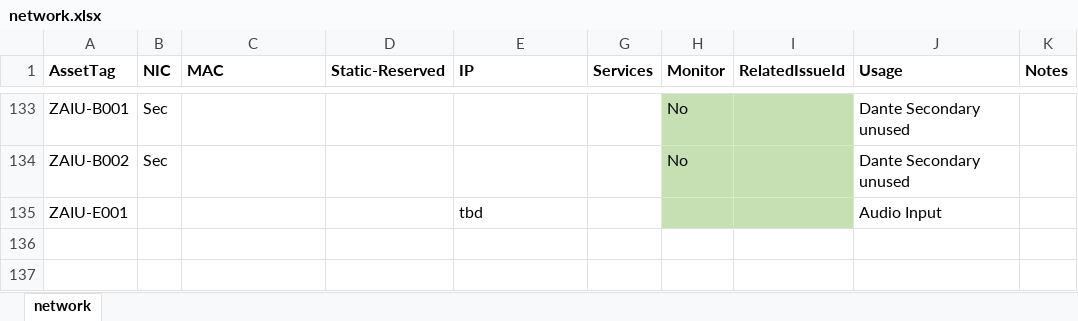
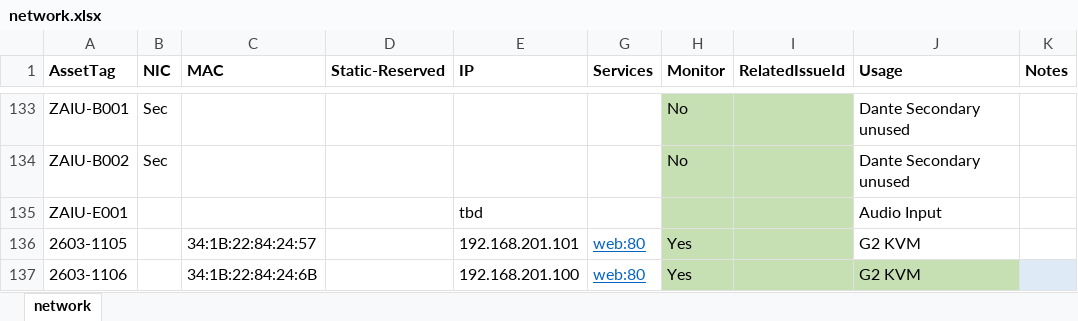
Before and after one commit to avmaint/uacdata, an Excel workbook: network.xlsx, sheet network, drawn as a sheet; only a part is shown, gaps mark what is left out; values as stored, in another font and other column widths than the file's, no borders; table styles not drawn; the diff names each change by its address in the sheet, - before the commit and + after, or states it on an @@ line.

Commit message:
added KVM details

```diff
--- a/network.xlsx (sheet network)
+++ b/network.xlsx (sheet network)
+row 136: 2603-1105 |  | 34:1B:22:84:24:57 |  | 192.168.201.101 | web:80 | Yes |  | G2 KVM
+row 137: 2603-1106 |  | 34:1B:22:84:24:6B |  | 192.168.201.100 | web:80 | Yes |  | G2 KVM
```
